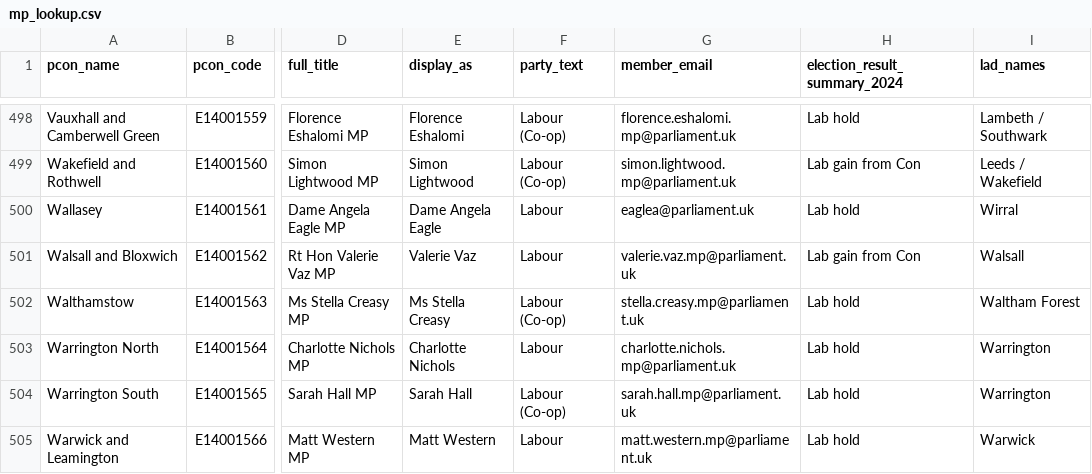
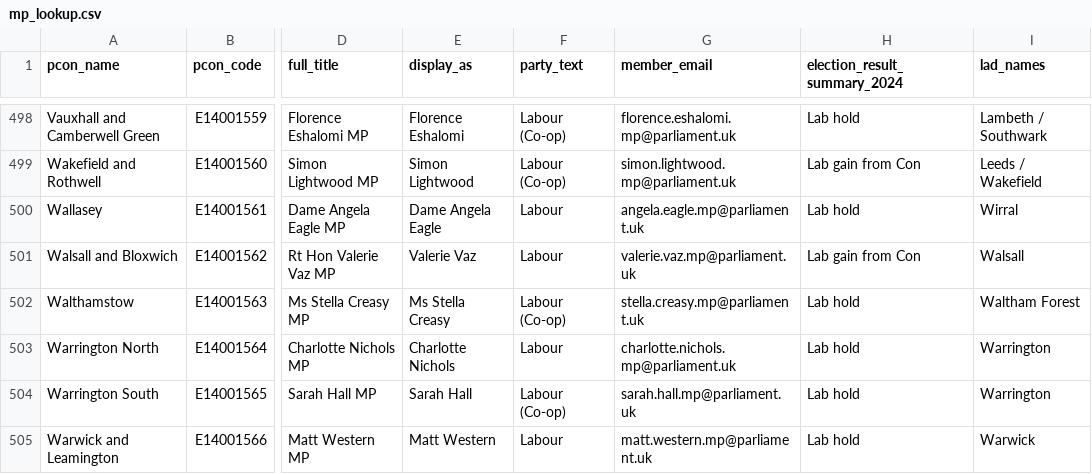
Before and after one commit to dfe-analytical-services/mp-lookup, a CSV file: mp_lookup.csv, drawn as a sheet; only a part is shown, gaps mark what is left out; the diff names each change by its address in the sheet, - before the commit and + after, or states it on an @@ line.

```diff
--- a/mp_lookup.csv
+++ b/mp_lookup.csv
-G500 (member_email): eaglea@parliament.uk
+G500 (member_email): angela.eagle.mp@parliament.uk
```
